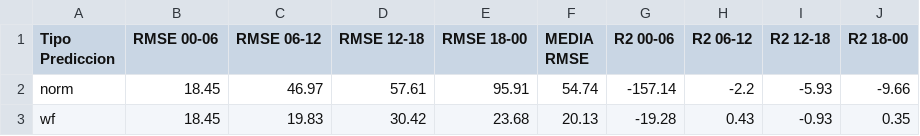
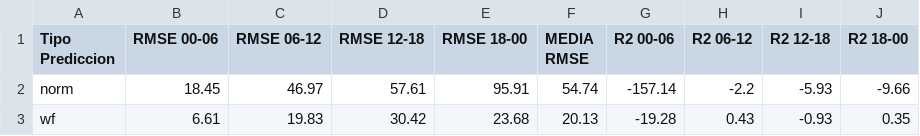
Before and after one commit to juanonlab/TFM_JPP, a CSV file: Hogar_3_RMSE_R2.csv, drawn as a sheet.

```diff
--- a/Hogar_3_RMSE_R2.csv
+++ b/Hogar_3_RMSE_R2.csv
@@ -2,2 +2,2 @@ Tipo Prediccion,RMSE 00-06,RMSE 06-12,RMSE 12-18,RMSE 18-00,MEDIA RMSE,R2 00-06,
 norm,18.45,46.97,57.61,95.91,54.74,-157.14,-2.2,-5.93,-9.66
-wf,18.45,19.83,30.42,23.68,20.13,-19.28,0.43,-0.93,0.35
+wf,6.61,19.83,30.42,23.68,20.13,-19.28,0.43,-0.93,0.35
```
Also changed, not shown: Hogar_13_RMSE_R2.csv, Hogar_16_RMSE_R2.csv, 18 other files.
